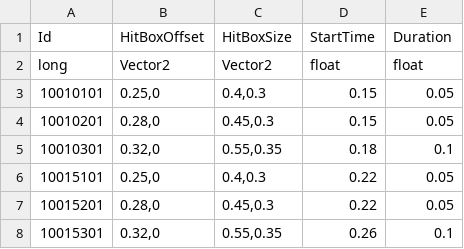
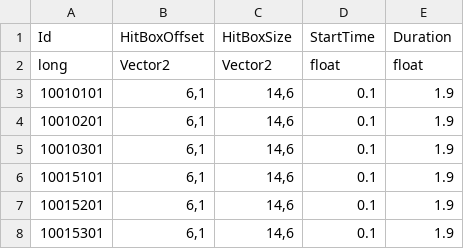
Before and after one commit to cksdud624/MFS, a TSV file: Assets/.Table/AttackHitBox.tsv, drawn as a sheet.

```diff
--- a/Assets/.Table/AttackHitBox.tsv
+++ b/Assets/.Table/AttackHitBox.tsv
@@ -2,7 +2,7 @@ Id	HitBoxOffset	HitBoxSize	StartTime	Duration
 long	Vector2	Vector2	float	float
-10010101	0.25,0	0.4,0.3	0.15	0.05
-10010201	0.28,0	0.45,0.3	0.15	0.05
-10010301	0.32,0	0.55,0.35	0.18	0.1
-10015101	0.25,0	0.4,0.3	0.22	0.05
-10015201	0.28,0	0.45,0.3	0.22	0.05
-10015301	0.32,0	0.55,0.35	0.26	0.1
+10010101	6,1	14,6	0.1	1.9
+10010201	6,1	14,6	0.1	1.9
+10010301	6,1	14,6	0.1	1.9
+10015101	6,1	14,6	0.1	1.9
+10015201	6,1	14,6	0.1	1.9
+10015301	6,1	14,6	0.1	1.9
```
Also changed, not shown: 14 other files.
